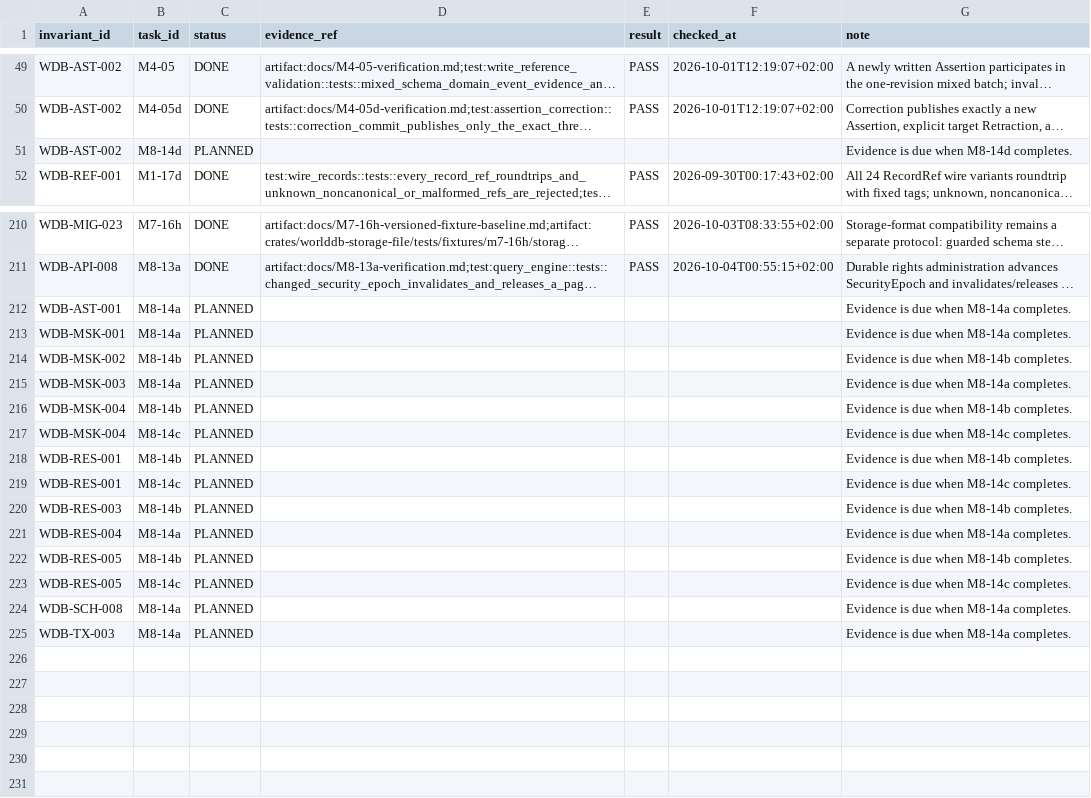
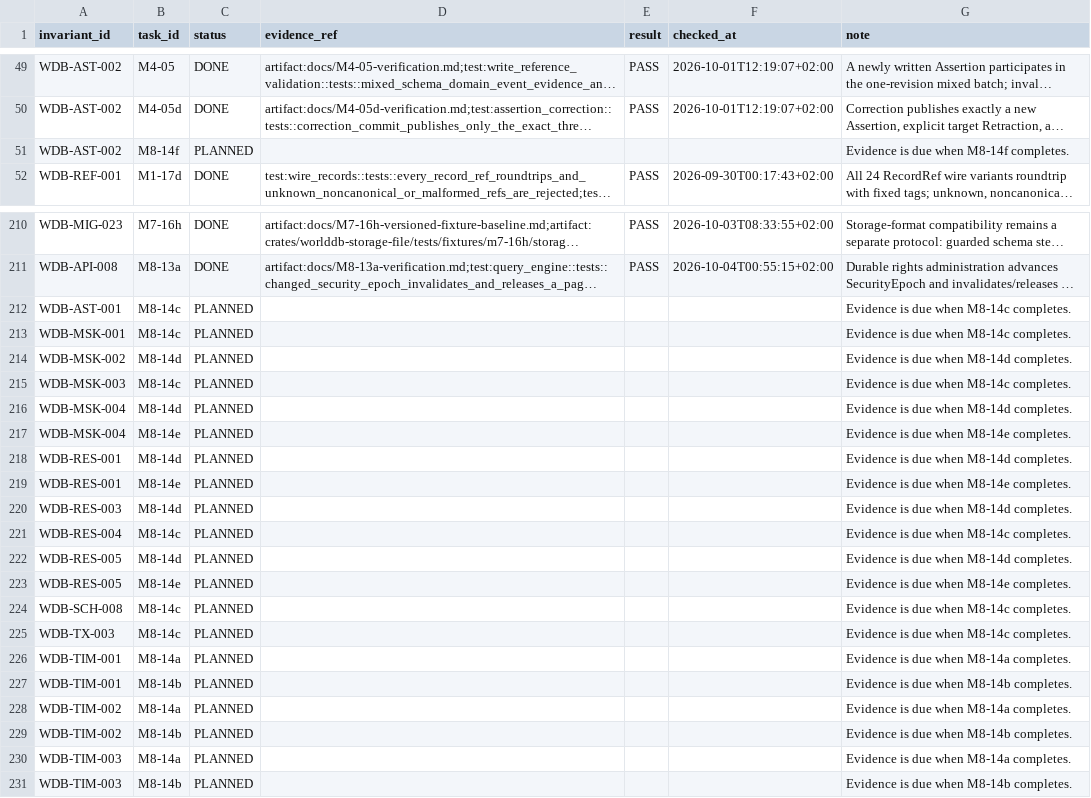
Before and after one commit to klarck36/WorldDB, a TSV file: WorldDB_1.0_Folgebelege.tsv, drawn as a sheet; only a part is shown, gaps mark what is left out; long unchanged cells end in …; the diff names each change by its address in the sheet, - before the commit and + after, or states it on an @@ line.

```diff
--- a/WorldDB_1.0_Folgebelege.tsv
+++ b/WorldDB_1.0_Folgebelege.tsv
-B51 (task_id): M8-14d
+B51 (task_id): M8-14f
-G51 (note): Evidence is due when M8-14d completes.
+G51 (note): Evidence is due when M8-14f completes.
-B212:B213 (task_id): M8-14a
+B212:B213 (task_id): M8-14c
-G212:G213 (note): Evidence is due when M8-14a completes.
+G212:G213 (note): Evidence is due when M8-14c completes.
-B214 (task_id): M8-14b
+B214 (task_id): M8-14d
-G214 (note): Evidence is due when M8-14b completes.
+G214 (note): Evidence is due when M8-14d completes.
-B215 (task_id): M8-14a
+B215 (task_id): M8-14c
-G215 (note): Evidence is due when M8-14a completes.
+G215 (note): Evidence is due when M8-14c completes.
-B216 (task_id): M8-14b
+B216 (task_id): M8-14d
-G216 (note): Evidence is due when M8-14b completes.
+G216 (note): Evidence is due when M8-14d completes.
-B217 (task_id): M8-14c
+B217 (task_id): M8-14e
-G217 (note): Evidence is due when M8-14c completes.
+G217 (note): Evidence is due when M8-14e completes.
-B218 (task_id): M8-14b
+B218 (task_id): M8-14d
-G218 (note): Evidence is due when M8-14b completes.
+G218 (note): Evidence is due when M8-14d completes.
-B219 (task_id): M8-14c
+B219 (task_id): M8-14e
-G219 (note): Evidence is due when M8-14c completes.
+G219 (note): Evidence is due when M8-14e completes.
-B220 (task_id): M8-14b
+B220 (task_id): M8-14d
-G220 (note): Evidence is due when M8-14b completes.
+G220 (note): Evidence is due when M8-14d completes.
-B221 (task_id): M8-14a
+B221 (task_id): M8-14c
-G221 (note): Evidence is due when M8-14a completes.
+G221 (note): Evidence is due when M8-14c completes.
-B222 (task_id): M8-14b
+B222 (task_id): M8-14d
-G222 (note): Evidence is due when M8-14b completes.
+G222 (note): Evidence is due when M8-14d completes.
-B223 (task_id): M8-14c
+B223 (task_id): M8-14e
-G223 (note): Evidence is due when M8-14c completes.
+G223 (note): Evidence is due when M8-14e completes.
-B224:B225 (task_id): M8-14a
+B224:B225 (task_id): M8-14c
-G224:G225 (note): Evidence is due when M8-14a completes.
+G224:G225 (note): Evidence is due when M8-14c completes.
+row 226: WDB-TIM-001 | M8-14a | PLANNED |  |  |  | Evidence is due when M8-14a completes.
+row 227: WDB-TIM-001 | M8-14b | PLANNED |  |  |  | Evidence is due when M8-14b completes.
+row 228: WDB-TIM-002 | M8-14a | PLANNED |  |  |  | Evidence is due when M8-14a completes.
+row 229: WDB-TIM-002 | M8-14b | PLANNED |  |  |  | Evidence is due when M8-14b completes.
+row 230: WDB-TIM-003 | M8-14a | PLANNED |  |  |  | Evidence is due when M8-14a completes.
+row 231: WDB-TIM-003 | M8-14b | PLANNED |  |  |  | Evidence is due when M8-14b completes.
```
Also changed, not shown: WorldDB_1.0_Invariantenabdeckung.tsv, WorldDB_1.0_Taskregister.tsv, 4 other files.
